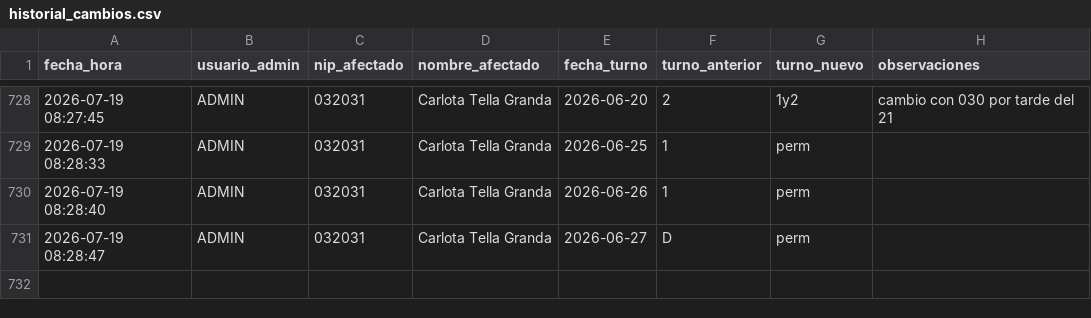
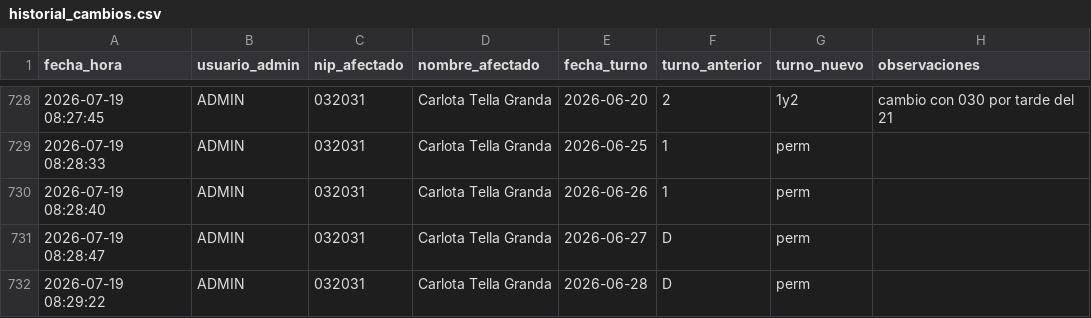
Before and after one commit to samuelfdezp-rgb/Cuadrante-2026, a CSV file: historial_cambios.csv, drawn as a sheet; only a part is shown, gaps mark what is left out.

Commit message:
Actualiza historial_cambios.csv

```diff
--- a/historial_cambios.csv
+++ b/historial_cambios.csv
@@ -731 +731,2 @@ fecha_hora,usuario_admin,nip_afectado,nombre_afectado,fecha_turno,turno_anterior
 2026-07-19 08:28:47,ADMIN,032031,Carlota Tella Granda,2026-06-27,D,perm,
+2026-07-19 08:29:22,ADMIN,032031,Carlota Tella Granda,2026-06-28,D,perm,
```
